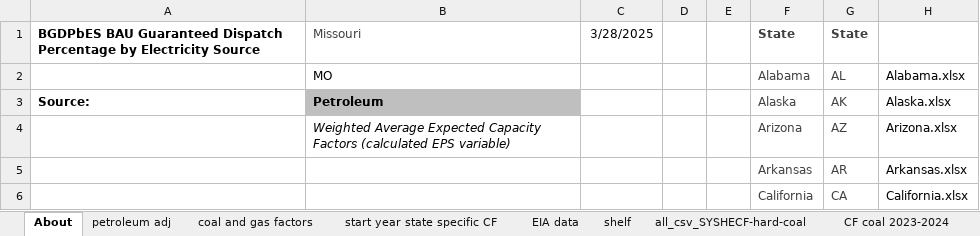
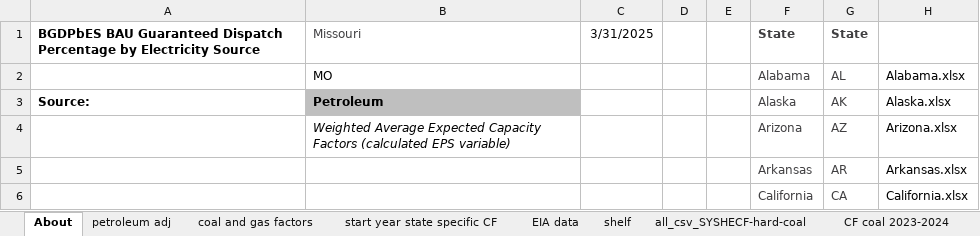
Before and after one commit to EnergyInnovation/eps-missouri, an Excel workbook: InputData/elec/BGDPbES/BAU Guaranteed Dispatch Perc by Elec Source.xlsx, sheet About, drawn as a sheet; only a part is shown; values as stored, in another font and other column widths than the file's, no borders; conditional formats not drawn; the diff names each change by its address in the sheet, - before the commit and + after, or states it on an @@ line.

```diff
--- a/InputData/elec/BGDPbES/BAU Guaranteed Dispatch Perc by Elec Source.xlsx (sheet About)
+++ b/InputData/elec/BGDPbES/BAU Guaranteed Dispatch Perc by Elec Source.xlsx (sheet About)
-C1: 3/28/2025
+C1: 3/31/2025
```
Also changed, not shown: sheet start year state specific CF, formulas that keep their value, InputData/elec/HOC/HOC Hydro Opportunity Costs.xlsx, 2 other files.
